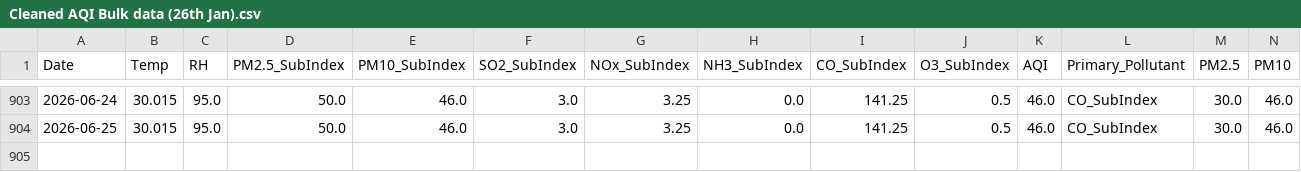
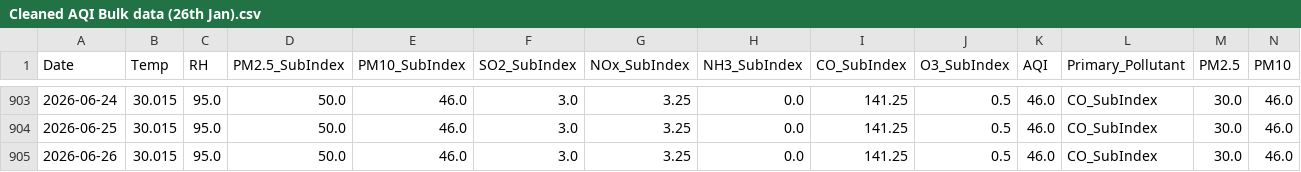
Before and after one commit to pavan3767/Project-AQI, a CSV file: Cleaned AQI Bulk data (26th Jan).csv, drawn as a sheet; only a part is shown, gaps mark what is left out; rows hold the shown columns only; the diff names each change by its address in the sheet, - before the commit and + after, or states it on an @@ line.

```diff
--- a/Cleaned AQI Bulk data (26th Jan).csv
+++ b/Cleaned AQI Bulk data (26th Jan).csv
+row 905: 2026-06-26 | 30.015 | 95.0 | 50.0 | 46.0 | 3.0 | 3.25 | 0.0 | 141.25 | 0.5 | 46.0 | CO_SubIndex | 30.0 | 46.0
```
Also changed, not shown: drift_log.csv, forecast_history.csv, 2 other files.
